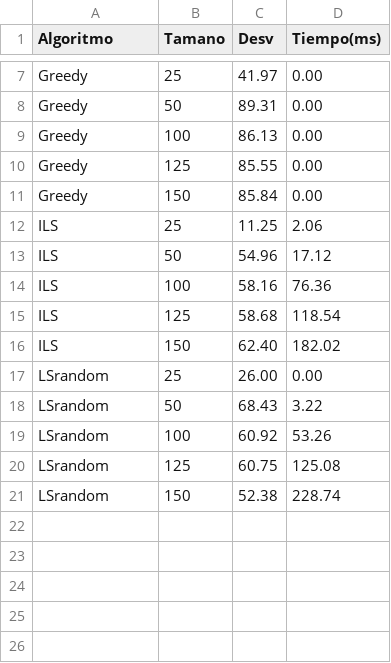
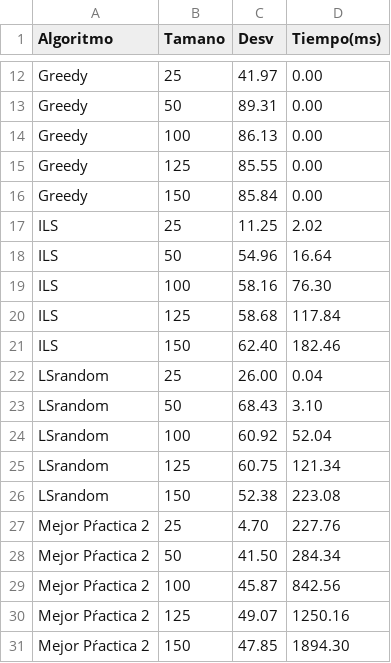
Before and after one commit to manulg48/MH, a CSV file: tabla2_resultados_por_tamano.csv, drawn as a sheet; only a part is shown, gaps mark what is left out; the diff covers the shown part only.

```diff
--- a/tabla2_resultados_por_tamano.csv
+++ b/tabla2_resultados_por_tamano.csv
@@ -11,11 +16,16 @@ Greedy,125,85.55,0.00
 Greedy,150,85.84,0.00
-ILS,25,11.25,2.06
-ILS,50,54.96,17.12
-ILS,100,58.16,76.36
-ILS,125,58.68,118.54
-ILS,150,62.40,182.02
-LSrandom,25,26.00,0.00
-LSrandom,50,68.43,3.22
-LSrandom,100,60.92,53.26
-LSrandom,125,60.75,125.08
-LSrandom,150,52.38,228.74
+ILS,25,11.25,2.02
+ILS,50,54.96,16.64
+ILS,100,58.16,76.30
+ILS,125,58.68,117.84
+ILS,150,62.40,182.46
+LSrandom,25,26.00,0.04
+LSrandom,50,68.43,3.10
+LSrandom,100,60.92,52.04
+LSrandom,125,60.75,121.34
+LSrandom,150,52.38,223.08
+Mejor Pŕactica 2,25,4.70,227.76
+Mejor Pŕactica 2,50,41.50,284.34
+Mejor Pŕactica 2,100,45.87,842.56
+Mejor Pŕactica 2,125,49.07,1250.16
+Mejor Pŕactica 2,150,47.85,1894.30
```
Also changed, not shown: 5 added rows and 5 edited cells elsewhere in this file, tabla1_resultados_por_caso.csv, 3 other files.
